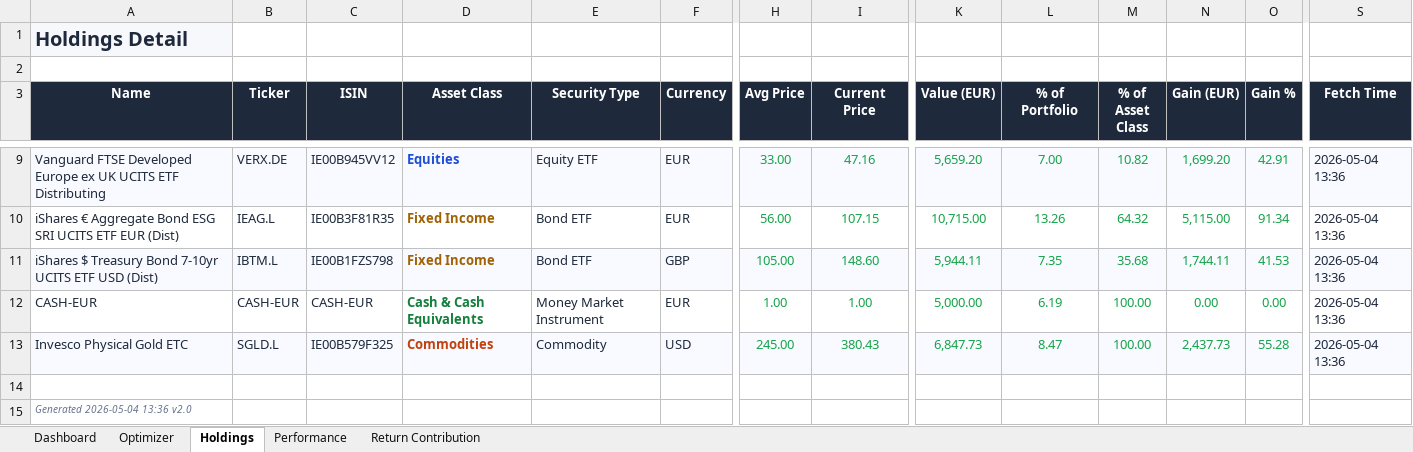
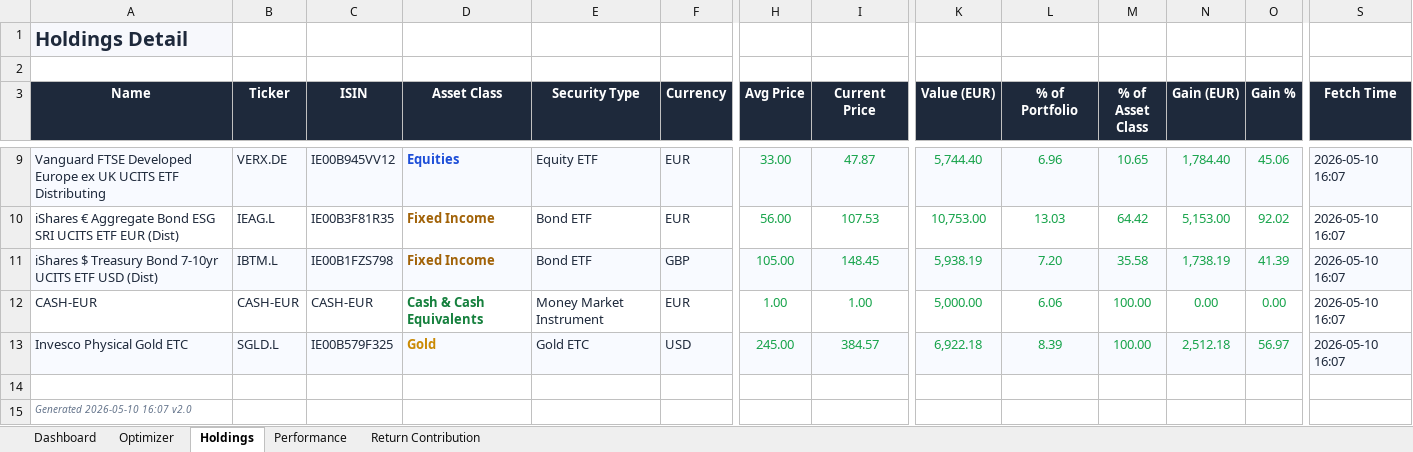
Before and after one commit to simonesassi-eng/tarzan, an Excel workbook: output/sample/portfolio_dashboard_sample.xlsx, sheet Holdings, drawn as a sheet; only a part is shown, gaps mark what is left out; values as stored, in another font and other column widths than the file's, no borders; the diff covers the shown part only; the diff names each change by its address in the sheet, - before the commit and + after, or states it on an @@ line.

Commit message:
feat(asset-class): add Gold as a first-class asset class
Gold was previously bucketed under Commodities. This commit carves it
out into its own AssetClass, tracking it separately from other
precious metals and general commodity exposures.

Model:
- tarzan/models/holding.py: new AssetClass.GOLD = 'Gold'

Classification (tarzan/data/enricher.py and tarzan/config/constants.yaml):
- New keyword buckets name_gold, asset_type_gold, instrument_gold_etc
  for gold-specific matching, checked before the generic commodities
  buckets so gold wins the classification.
- Updated _classify_from_category, _classify_from_hint, long-name
  fallback, name-reclassification, derive_security_type, and
  _classify_etf_subtype to return GOLD for gold instruments.
- Removed 'gold' / 'oro' from name_commodities,
  asset_type_commodities, and instrument_commodities_etf so only
  non-gold precious metals and broad commodities end up in
  AssetClass.COMMODITIES.

Config + targets:
- Default allocation targets now include Gold (5%).
- _ALLOC_KEY_MAP in investor_config recognizes
  target_asset_allocation_gold and allocation_target_gold.
- input/targets.csv and input/sample/sample_targets.csv updated so
  targets still sum to 100 with the new Gold line.

Presentation:
- New gold color (amber) in chart and Excel palettes.
- Metrics class_order places Gold between Cash and Commodities for
  consistent sorting on Dashboard and Holdings tables.

Sample regenerates cleanly: Invesco Physical Gold ETC is classified
as 'Gold' on the Holdings tab and drives a dedicated row in the
Optimizer Asset Allocation section.

```diff
--- a/output/sample/portfolio_dashboard_sample.xlsx (sheet Holdings)
+++ b/output/sample/portfolio_dashboard_sample.xlsx (sheet Holdings)
-I9 (Current Price): 47.16
+I9 (Current Price): 47.87
-K9 (Value (EUR)): 5,659.20
+K9 (Value (EUR)): 5,744.40
-L9 (% of Portfolio): 7.00
+L9 (% of Portfolio): 6.96
-M9 (% of Asset Class): 10.82
+M9 (% of Asset Class): 10.65
-N9 (Gain (EUR)): 1,699.20
+N9 (Gain (EUR)): 1,784.40
-O9 (Gain %): 42.91
+O9 (Gain %): 45.06
-S9:S13 (Fetch Time): 2026-05-04 13:36
+S9:S13 (Fetch Time): 2026-05-10 16:07
-I10 (Current Price): 107.15
+I10 (Current Price): 107.53
-K10 (Value (EUR)): 10,715.00
+K10 (Value (EUR)): 10,753.00
-L10 (% of Portfolio): 13.26
+L10 (% of Portfolio): 13.03
-M10 (% of Asset Class): 64.32
+M10 (% of Asset Class): 64.42
-N10 (Gain (EUR)): 5,115.00
+N10 (Gain (EUR)): 5,153.00
-O10 (Gain %): 91.34
+O10 (Gain %): 92.02
-I11 (Current Price): 148.60
+I11 (Current Price): 148.45
-K11 (Value (EUR)): 5,944.11
+K11 (Value (EUR)): 5,938.19
-L11 (% of Portfolio): 7.35
+L11 (% of Portfolio): 7.20
-M11 (% of Asset Class): 35.68
+M11 (% of Asset Class): 35.58
-N11 (Gain (EUR)): 1,744.11
+N11 (Gain (EUR)): 1,738.19
-O11 (Gain %): 41.53
+O11 (Gain %): 41.39
-L12 (% of Portfolio): 6.19
+L12 (% of Portfolio): 6.06
-D13 (Asset Class): Commodities
+D13 (Asset Class): Gold
-D13 text colour: #C2410C
+D13 text colour: #CA8A04
-E13 (Security Type): Commodity
+E13 (Security Type): Gold ETC
-I13 (Current Price): 380.43
+I13 (Current Price): 384.57
-K13 (Value (EUR)): 6,847.73
+K13 (Value (EUR)): 6,922.18
-L13 (% of Portfolio): 8.47
+L13 (% of Portfolio): 8.39
-N13 (Gain (EUR)): 2,437.73
+N13 (Gain (EUR)): 2,512.18
-O13 (Gain %): 55.28
+O13 (Gain %): 56.97
-A15 (Name): Generated 2026-05-04 13:36 v2.0
+A15 (Name): Generated 2026-05-10 16:07 v2.0
```
Also changed, not shown: 35 edited cells elsewhere in this sheet, sheet Performance, sheet Optimizer, sheet Return Contribution, sheet Dashboard, 13 other files.
